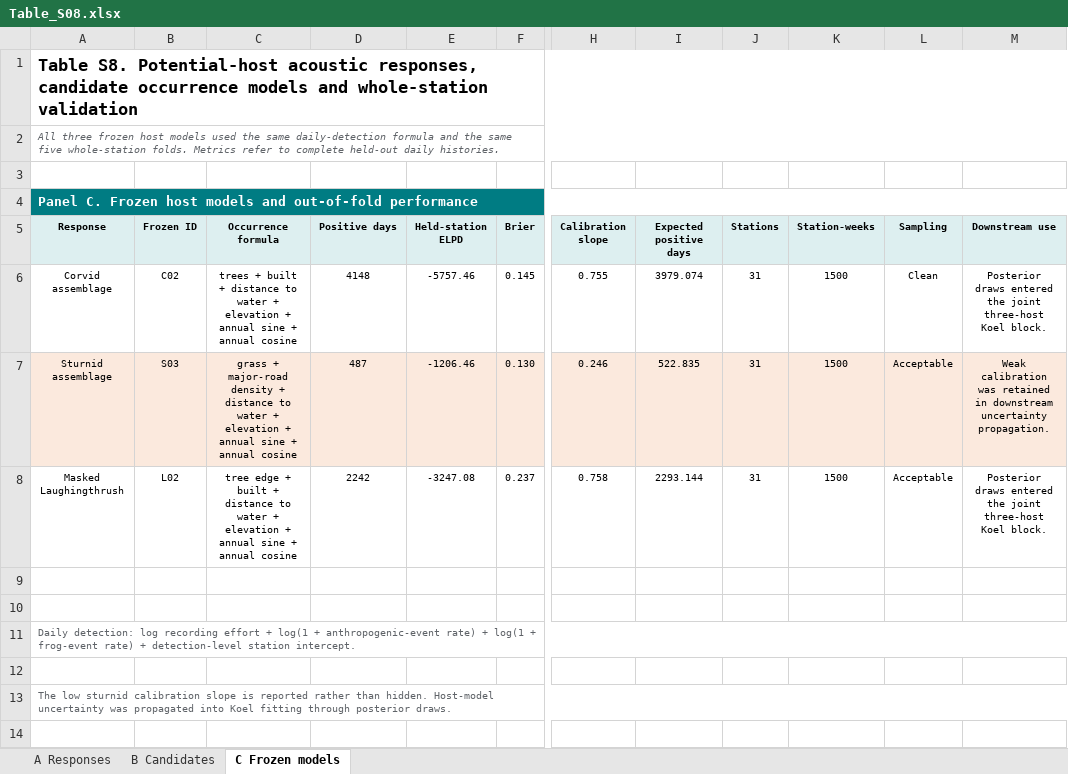
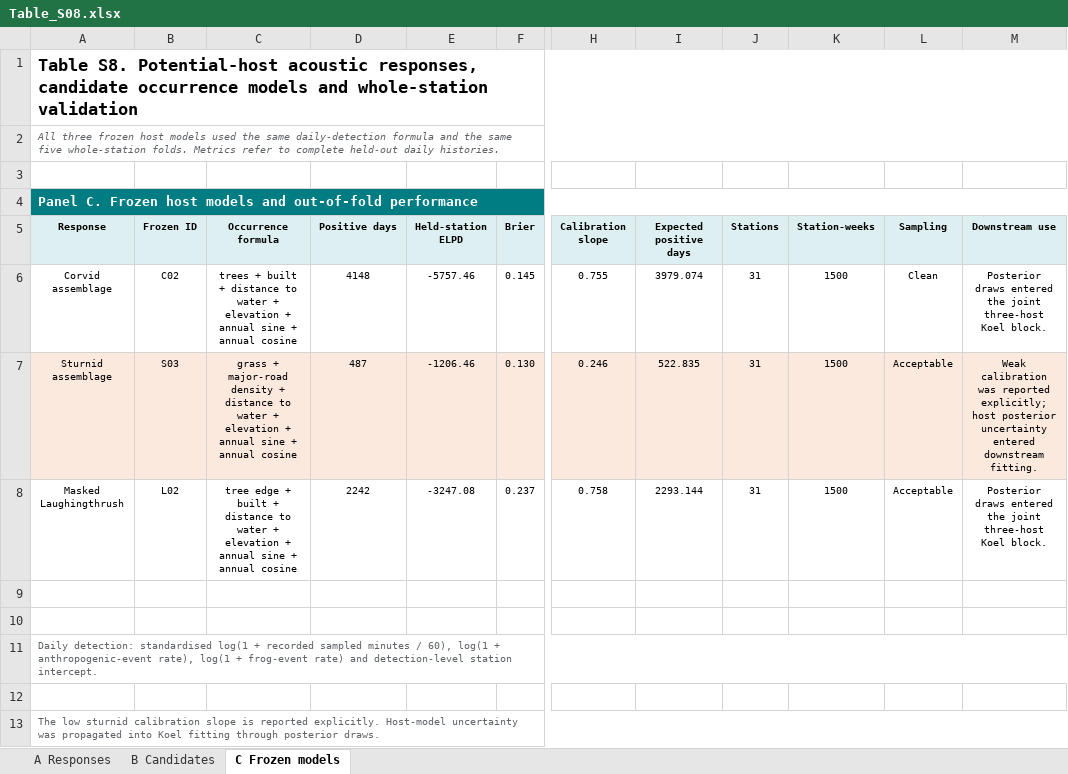
Before and after one commit to Fly-Carrot/urban-koel-acoustic-planning, an Excel workbook: supplementary-materials/tables/Table_S08.xlsx, sheet C Frozen models, drawn as a sheet; only a part is shown, gaps mark what is left out; values as stored, in another font and other column widths than the file's, no borders; the diff names each change by its address in the sheet, - before the commit and + after, or states it on an @@ line.

```diff
--- a/supplementary-materials/tables/Table_S08.xlsx (sheet C Frozen models)
+++ b/supplementary-materials/tables/Table_S08.xlsx (sheet C Frozen models)
-M7 (Downstream use): …calibration was retained in downstream uncertainty propagation.
+M7 (Downstream use): …calibration was reported explicitly; host posterior uncertainty entered downstream fitting.
-A11 (Response): Daily detection: log recording effort + log(1 + anthropogenic-event rate) + log(1 + frog-event rate) + detection-level station…
+A11 (Response): Daily detection: standardised log(1 + recorded sampled minutes / 60), log(1 + anthropogenic-event rate), log(1 + frog-event rate) and detection-level station…
-A13 (Response): …is reported rather than hidden. Host-model uncertainty…
+A13 (Response): …is reported explicitly. Host-model uncertainty…
```
Also changed, not shown: supplementary-materials/tables/Table_S10.xlsx, supplementary-materials/tables/Table_S11.xlsx, 53 other files.
